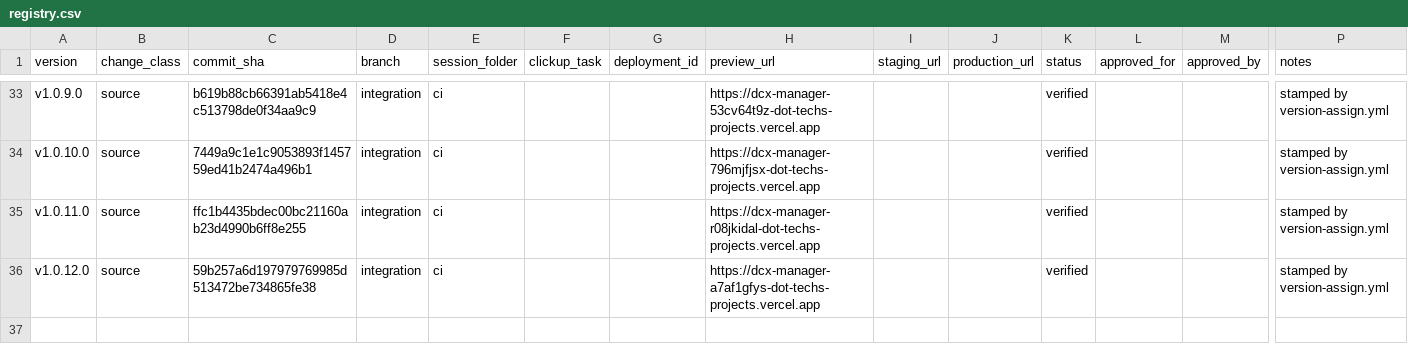
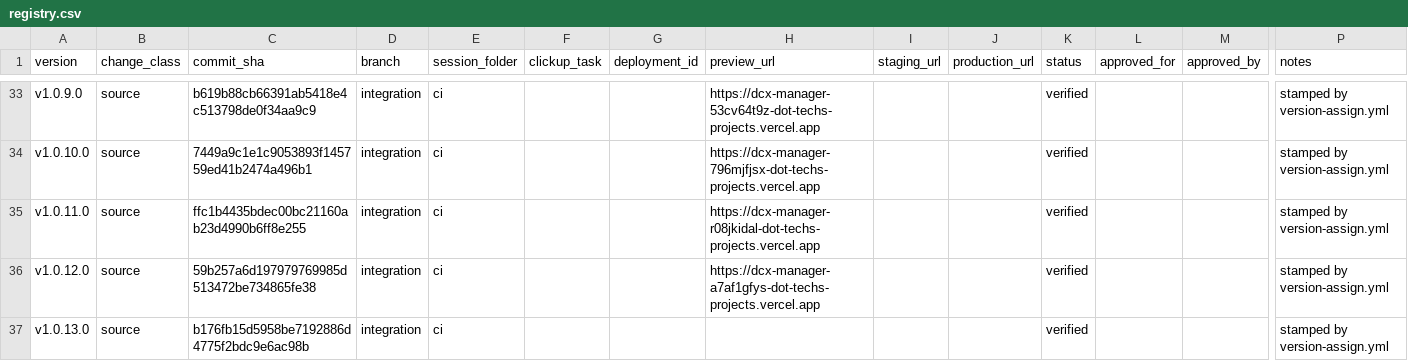
Before and after one commit to tech557/dcx-manager, a CSV file: docs/releases/registry.csv, drawn as a sheet; only a part is shown, gaps mark what is left out; rows hold the shown columns only; the diff names each change by its address in the sheet, - before the commit and + after, or states it on an @@ line.

```diff
--- a/docs/releases/registry.csv
+++ b/docs/releases/registry.csv
+row 37: v1.0.13.0 | source | b176fb15d5958be7192886d4775f2bdc9e6ac98b | integration | ci |  |  |  |  |  | verified |  |  | stamped by version-assign.yml
```
Also changed, not shown: 1 other file.
